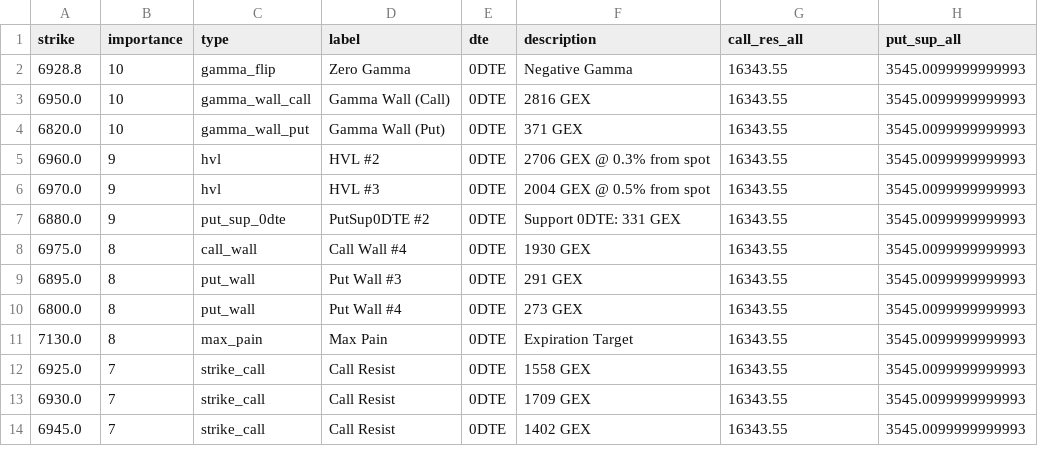
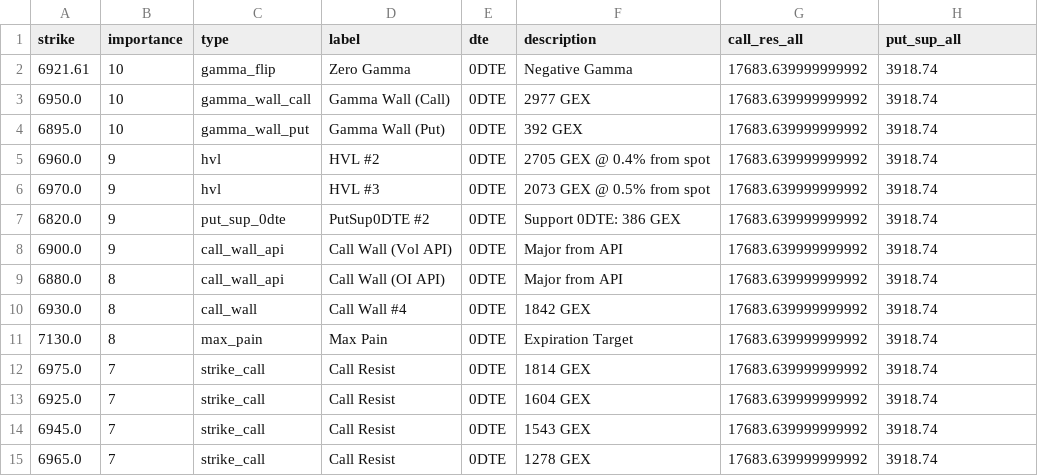
Before and after one commit to enzocosson/gex-levels-manual, a CSV file: es_gex_one.csv, drawn as a sheet; only a part is shown; the diff covers the shown part only.

```diff
--- a/es_gex_one.csv
+++ b/es_gex_one.csv
@@ -1,14 +1,15 @@
 strike,importance,type,label,dte,description,call_res_all,put_sup_all
-6928.8,10,gamma_flip,Zero Gamma,0DTE,Negative Gamma,16343.55,3545.0099999999993
-6950.0,10,gamma_wall_call,Gamma Wall (Call),0DTE,2816 GEX,16343.55,3545.0099999999993
-6820.0,10,gamma_wall_put,Gamma Wall (Put),0DTE,371 GEX,16343.55,3545.0099999999993
-6960.0,9,hvl,HVL #2,0DTE,2706 GEX @ 0.3% from spot,16343.55,3545.0099999999993
-6970.0,9,hvl,HVL #3,0DTE,2004 GEX @ 0.5% from spot,16343.55,3545.0099999999993
-6880.0,9,put_sup_0dte,PutSup0DTE #2,0DTE,Support 0DTE: 331 GEX,16343.55,3545.0099999999993
-6975.0,8,call_wall,Call Wall #4,0DTE,1930 GEX,16343.55,3545.0099999999993
-6895.0,8,put_wall,Put Wall #3,0DTE,291 GEX,16343.55,3545.0099999999993
-6800.0,8,put_wall,Put Wall #4,0DTE,273 GEX,16343.55,3545.0099999999993
-7130.0,8,max_pain,Max Pain,0DTE,Expiration Target,16343.55,3545.0099999999993
-6925.0,7,strike_call,Call Resist,0DTE,1558 GEX,16343.55,3545.0099999999993
-6930.0,7,strike_call,Call Resist,0DTE,1709 GEX,16343.55,3545.0099999999993
-6945.0,7,strike_call,Call Resist,0DTE,1402 GEX,16343.55,3545.0099999999993
+6921.61,10,gamma_flip,Zero Gamma,0DTE,Negative Gamma,17683.639999999992,3918.74
+6950.0,10,gamma_wall_call,Gamma Wall (Call),0DTE,2977 GEX,17683.639999999992,3918.74
+6895.0,10,gamma_wall_put,Gamma Wall (Put),0DTE,392 GEX,17683.639999999992,3918.74
+6960.0,9,hvl,HVL #2,0DTE,2705 GEX @ 0.4% from spot,17683.639999999992,3918.74
+6970.0,9,hvl,HVL #3,0DTE,2073 GEX @ 0.5% from spot,17683.639999999992,3918.74
+6820.0,9,put_sup_0dte,PutSup0DTE #2,0DTE,Support 0DTE: 386 GEX,17683.639999999992,3918.74
+6900.0,9,call_wall_api,Call Wall (Vol API),0DTE,Major from API,17683.639999999992,3918.74
+6880.0,8,call_wall_api,Call Wall (OI API),0DTE,Major from API,17683.639999999992,3918.74
+6930.0,8,call_wall,Call Wall #4,0DTE,1842 GEX,17683.639999999992,3918.74
+7130.0,8,max_pain,Max Pain,0DTE,Expiration Target,17683.639999999992,3918.74
+6975.0,7,strike_call,Call Resist,0DTE,1814 GEX,17683.639999999992,3918.74
+6925.0,7,strike_call,Call Resist,0DTE,1604 GEX,17683.639999999992,3918.74
+6945.0,7,strike_call,Call Resist,0DTE,1543 GEX,17683.639999999992,3918.74
+6965.0,7,strike_call,Call Resist,0DTE,1278 GEX,17683.639999999992,3918.74
```
Also changed, not shown: 2 added rows, 4 removed rows and 9 edited cells elsewhere in this file, es_gex_full.csv, es_gex_zero.csv, 4 other files.
